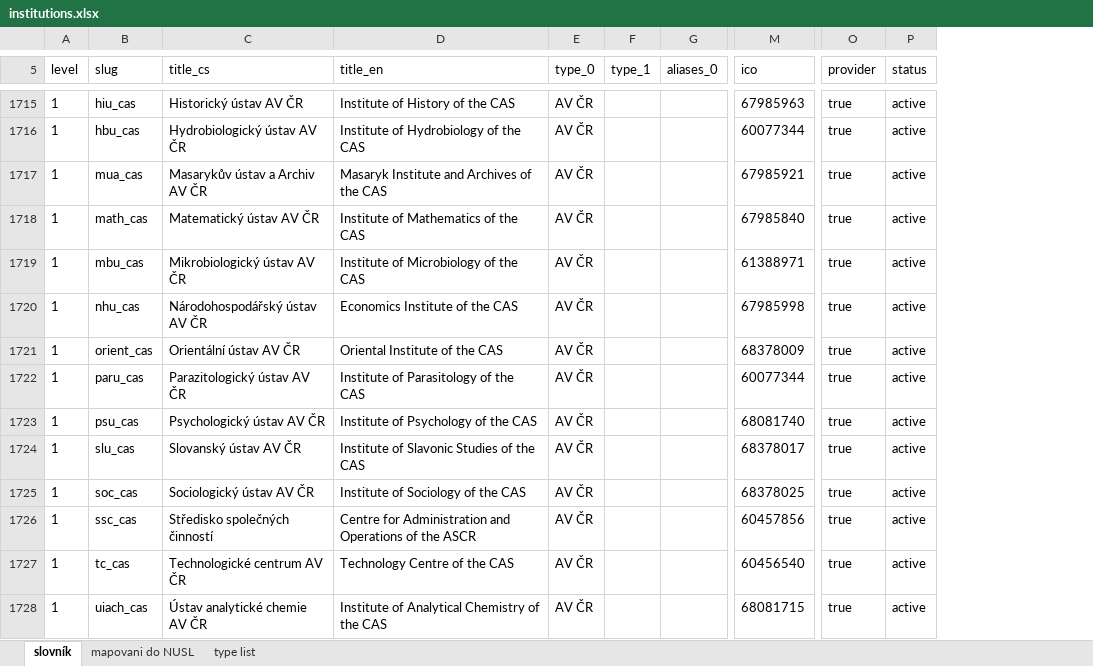
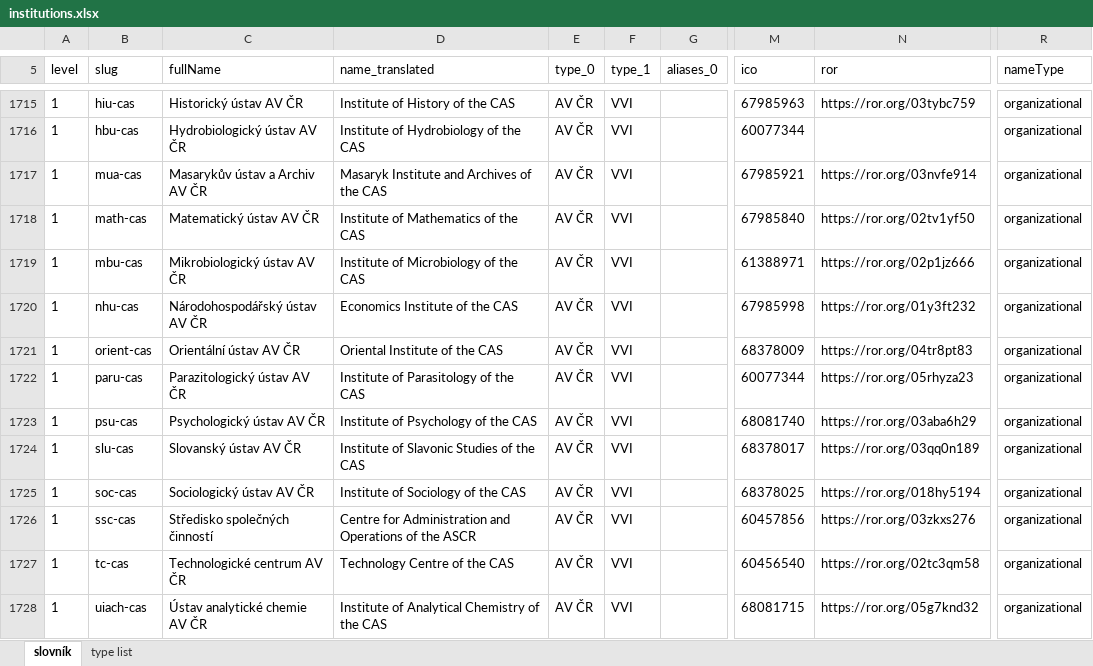
Before and after one commit to Narodni-repozitar/nr-taxonomies, an Excel workbook: data/excel/institutions.xlsx, sheet slovník, drawn as a sheet; only a part is shown, gaps mark what is left out; values as stored, in another font and other column widths than the file's, no borders; charts and pictures and conditional formats not drawn; removed rows and columns are numbered as before the commit, all else as after; the diff covers the shown part only; the diff names each change by its address in the sheet, - before the commit and + after, or states it on an @@ line.

Commit message:
update institutions and contributorType.xlsx

```diff
--- a/data/excel/institutions.xlsx (sheet slovník)
+++ b/data/excel/institutions.xlsx (sheet slovník)
-sheet tab: mapovani do NUSL
+column N (ror), rows 1715-1728: https://ror.org/03tybc759 |  | https://ror.org/03nvfe914 | https://ror.org/02tv1yf50 | https://ror.org/02p1jz666 | https://ror.org/01y3ft232 | https://ror.org/04tr8pt83 | https://ror.org/05rhyza23 | https://ror.org/03aba6h29 | https://ror.org/03qq0n189 | https://ror.org/018hy5194 | https://ror.org/03zkxs276 | https://ror.org/02tc3qm58 | https://ror.org/05g7knd32
-column O (provider), rows 1715-1728: all true
-column P (status), rows 1715-1728: all active
+column R (nameType), rows 1715-1728: all organizational
-C5: title_cs
+C5: fullName
-D5: title_en
+D5: name_translated
-B1715 (slug): hiu_cas
+B1715 (slug): hiu-cas
-F1715:F1728 (type_1): (empty)
+F1715:F1728 (type_1): VVI
-B1716 (slug): hbu_cas
+B1716 (slug): hbu-cas
-B1717 (slug): mua_cas
+B1717 (slug): mua-cas
-B1718 (slug): math_cas
+B1718 (slug): math-cas
-B1719 (slug): mbu_cas
+B1719 (slug): mbu-cas
-B1720 (slug): nhu_cas
+B1720 (slug): nhu-cas
-B1721 (slug): orient_cas
+B1721 (slug): orient-cas
-B1722 (slug): paru_cas
+B1722 (slug): paru-cas
-B1723 (slug): psu_cas
+B1723 (slug): psu-cas
-B1724 (slug): slu_cas
+B1724 (slug): slu-cas
-B1725 (slug): soc_cas
+B1725 (slug): soc-cas
-B1726 (slug): ssc_cas
+B1726 (slug): ssc-cas
-B1727 (slug): tc_cas
+B1727 (slug): tc-cas
-B1728 (slug): uiach_cas
+B1728 (slug): uiach-cas
```
Also changed, not shown: 17 added rows and 143 edited cells elsewhere in this sheet, charts or pictures, data/excel/contributorType.xlsx, 5 other files.
